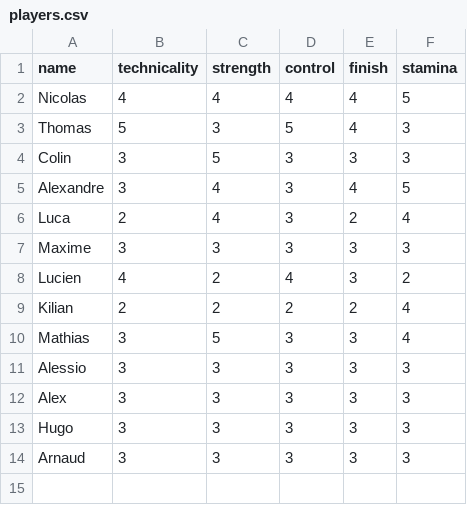
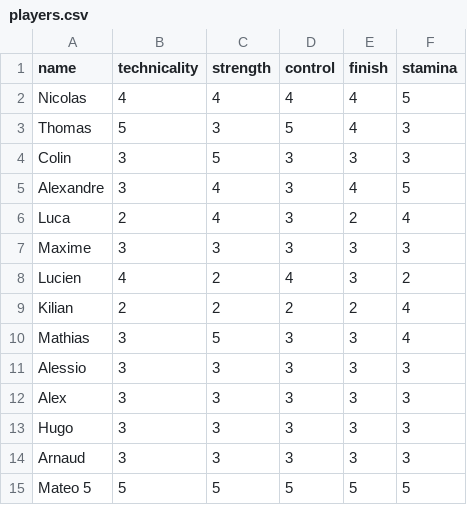
Before and after one commit to sohwub-3cidka-Vekdor/SC_App, a CSV file: players.csv, drawn as a sheet.

Commit message:
mateo

```diff
--- a/players.csv
+++ b/players.csv
@@ -14 +14,2 @@ Hugo,3,3,3,3,3
 Arnaud,3,3,3,3,3
+Mateo 5,5,5,5,5,5
```
Also changed, not shown: 1 other file.
